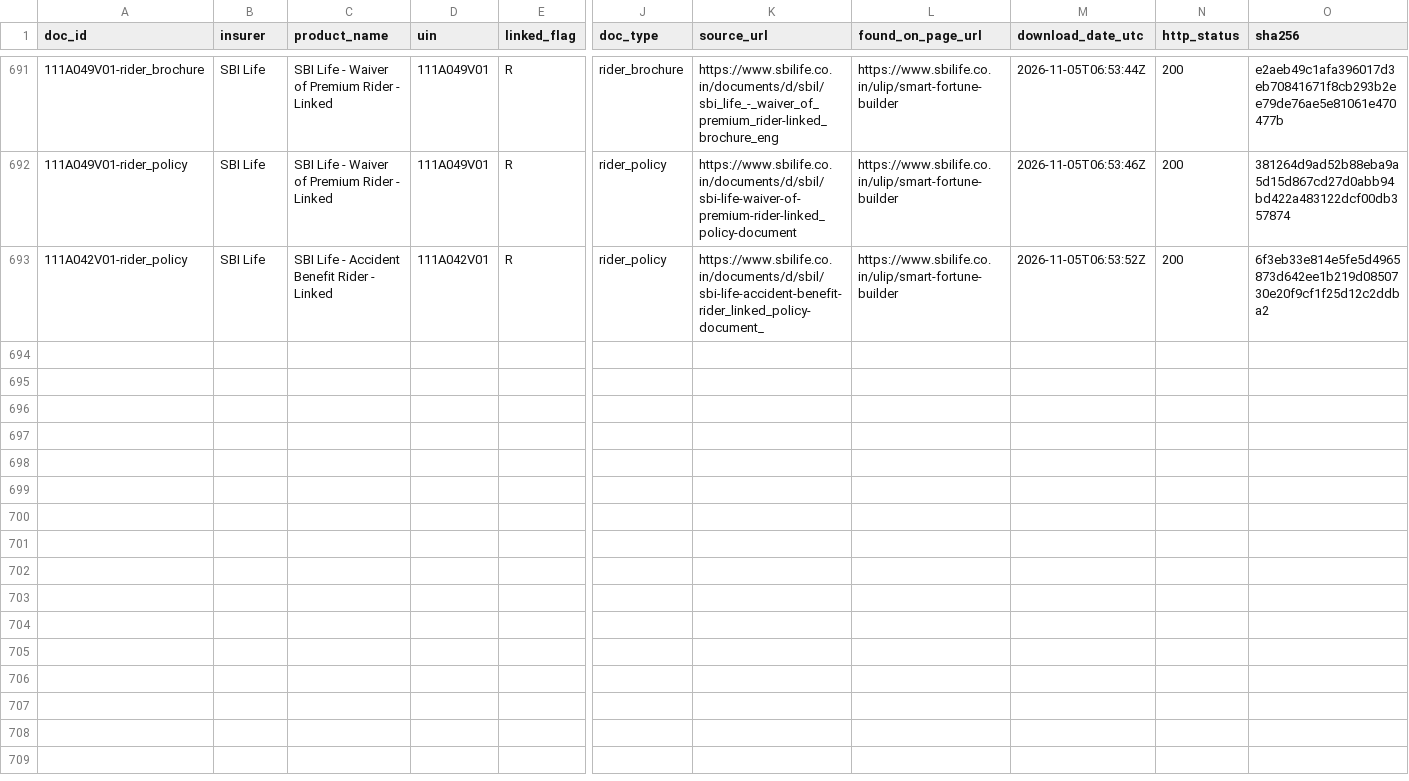
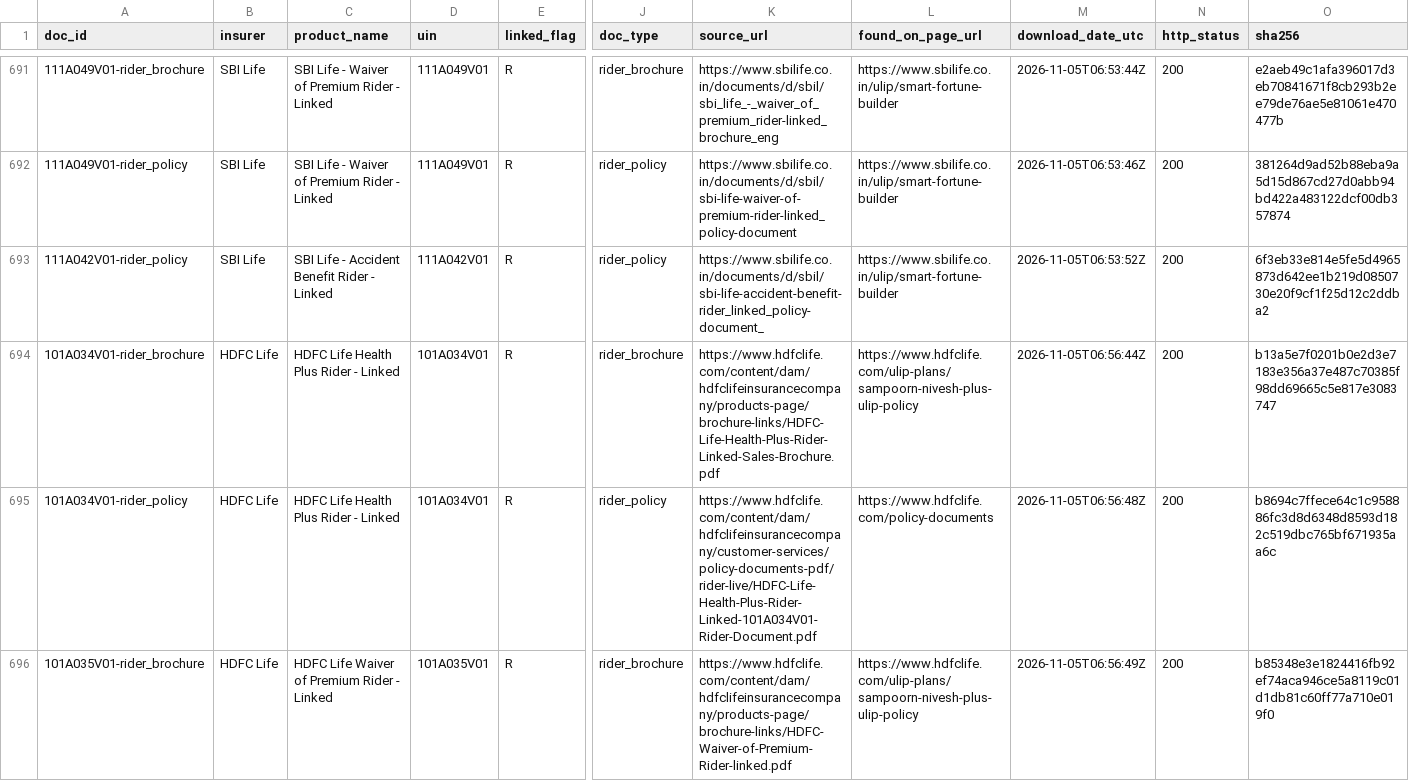
Before and after one commit to ahen-can/li-product-docs, a CSV file: index.csv, drawn as a sheet; only a part is shown, gaps mark what is left out; rows hold the shown columns only; the diff covers the shown part only; the diff names each change by its address in the sheet, - before the commit and + after, or states it on an @@ line.

```diff
--- a/index.csv
+++ b/index.csv
+row 694: 101A034V01-rider_brochure | HDFC Life | HDFC Life Health Plus Rider - Linked | 101A034V01 | R | rider_brochure | https://www.hdfclife.com/content/dam/hdfclifeinsurancecompany/products-page/brochure-links/HDFC-Life-Health-Plus-Rider-Linked-Sales-Brochure.pdf | https://www.hdfclife.com/ulip-plans/sampoorn-nivesh-plus-ulip-policy | 2026-11-05T06:56:44Z | 200 | b13a5e7f0201b0e2d3e7183e356a37e487c70385f98dd69665c5e817e3083747
+row 695: 101A034V01-rider_policy | HDFC Life | HDFC Life Health Plus Rider - Linked | 101A034V01 | R | rider_policy | https://www.hdfclife.com/content/dam/hdfclifeinsurancecompany/customer-services/policy-documents-pdf/rider-live/HDFC-Life-Health-Plus-Rider-Linked-101A034V01-Rider-Document.pdf | https://www.hdfclife.com/policy-documents | 2026-11-05T06:56:48Z | 200 | b8694c7ffece64c1c958886fc3d8d6348d8593d182c519dbc765bf671935aa6c
+row 696: 101A035V01-rider_brochure | HDFC Life | HDFC Life Waiver of Premium Rider - Linked | 101A035V01 | R | rider_brochure | https://www.hdfclife.com/content/dam/hdfclifeinsurancecompany/products-page/brochure-links/HDFC-Waiver-of-Premium-Rider-linked.pdf | https://www.hdfclife.com/ulip-plans/sampoorn-nivesh-plus-ulip-policy | 2026-11-05T06:56:49Z | 200 | b85348e3e1824416fb92ef74aca946ce5a8119c01d1db81c60ff77a710e019f0
```
Also changed, not shown: 7 added rows elsewhere in this file, results/riders_downloaded.csv, results/riders_universal.csv, 33 other files.
